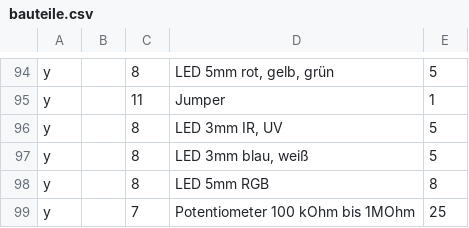
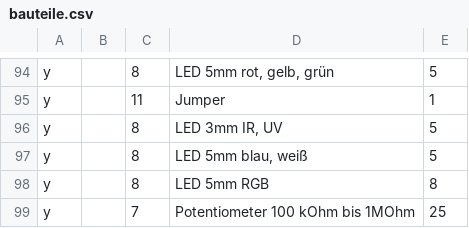
Before and after one commit to Eigenbaukombinat/Elektroniksortiment-data, a CSV file: bauteile.csv, drawn as a sheet; only a part is shown, gaps mark what is left out.

Commit message:
fix

```diff
--- a/bauteile.csv
+++ b/bauteile.csv
@@ -96,3 +96,3 @@ y;;11;Jumper;1
 y;;8;LED 3mm IR, UV;5
-y;;8;LED 3mm blau, weiß;5
+y;;8;LED 5mm blau, weiß;5
 y;;8;LED 5mm RGB;8
```
